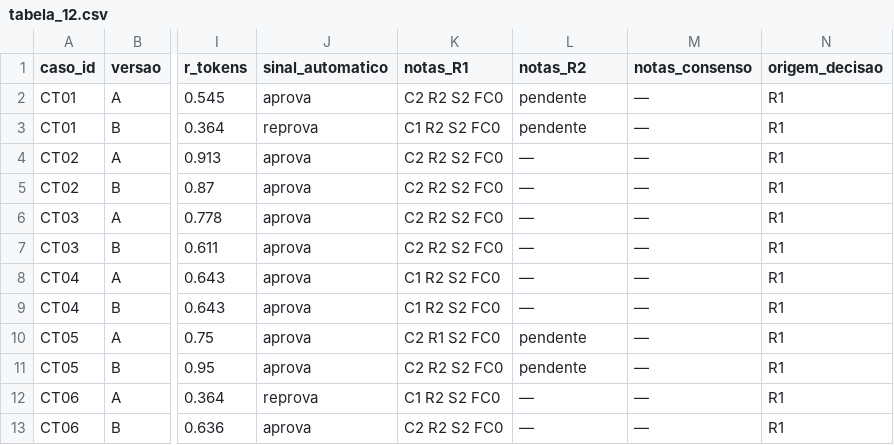
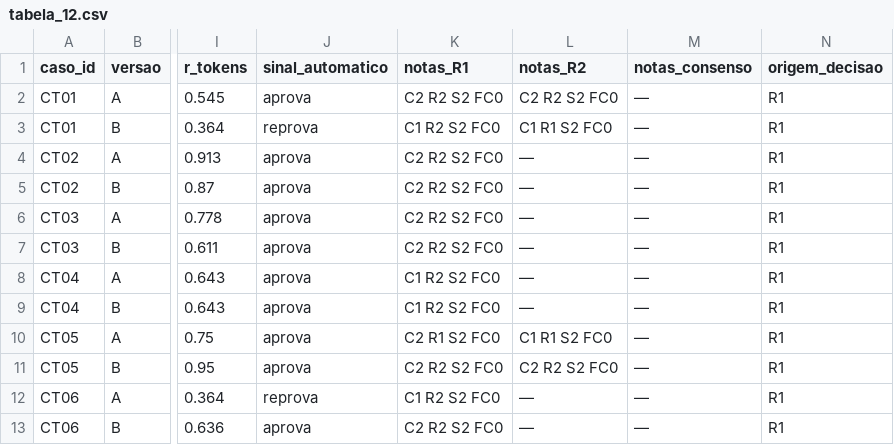
Before and after one commit to felipequentino/QS_2026-2_langfuse_Atividade3, a CSV file: atividade3/resultados/tabela_12.csv, drawn as a sheet; only a part is shown, gaps mark what is left out; the diff names each change by its address in the sheet, - before the commit and + after, or states it on an @@ line.

Commit message:
AV3: notas R2 (Leonardo), concordância R1–R2 4/4, decisão final (levar B à próxima etapa), slides e relatório finais

```diff
--- a/atividade3/resultados/tabela_12.csv
+++ b/atividade3/resultados/tabela_12.csv
-L2 (notas_R2): pendente
+L2 (notas_R2): C2 R2 S2 FC0
-L3 (notas_R2): pendente
+L3 (notas_R2): C1 R1 S2 FC0
-L10 (notas_R2): pendente
+L10 (notas_R2): C1 R1 S2 FC0
-L11 (notas_R2): pendente
+L11 (notas_R2): C2 R2 S2 FC0
```
Also changed, not shown: 11 other files.
